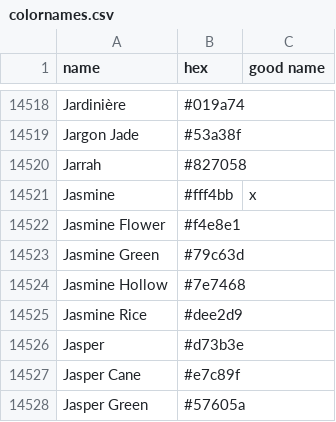
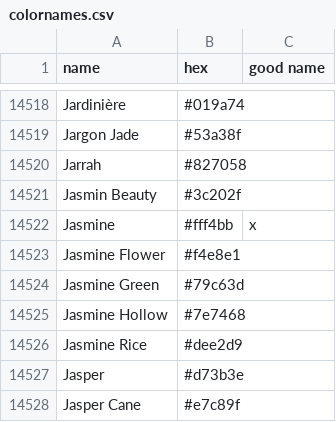
Before and after one commit to ch3rnobyl-star/color-names, a CSV file: src/colornames.csv, drawn as a sheet; only a part is shown, gaps mark what is left out; the shorter side is filled out with more unchanged rows; the diff names each change by its address in the sheet, - before the commit and + after, or states it on an @@ line.

Commit message:
Update colornames.csv
Jasmin Beauty,#3c202f

```diff
--- a/src/colornames.csv
+++ b/src/colornames.csv
+row 14521: Jasmin Beauty | #3c202f
```
